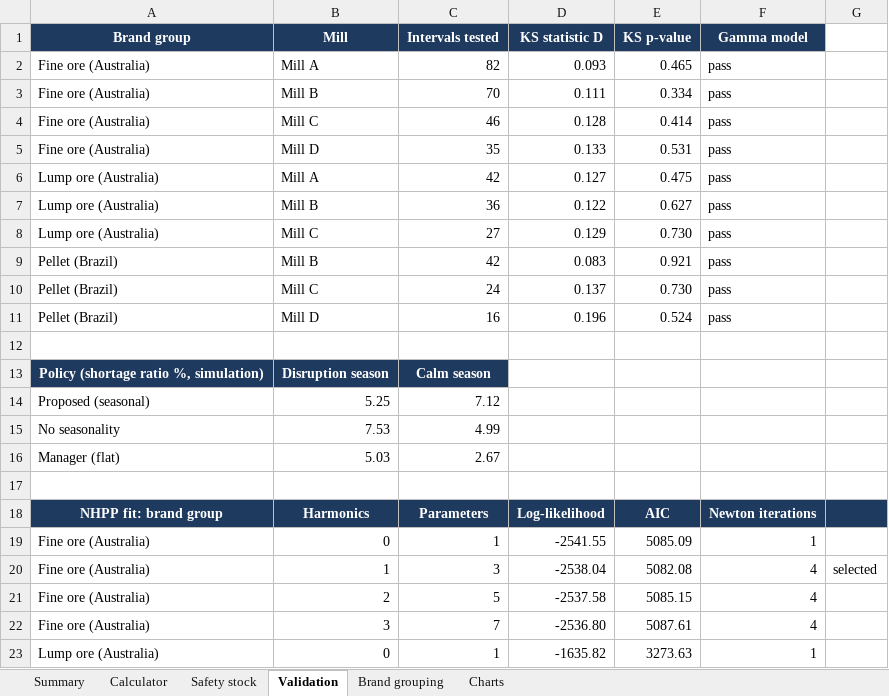
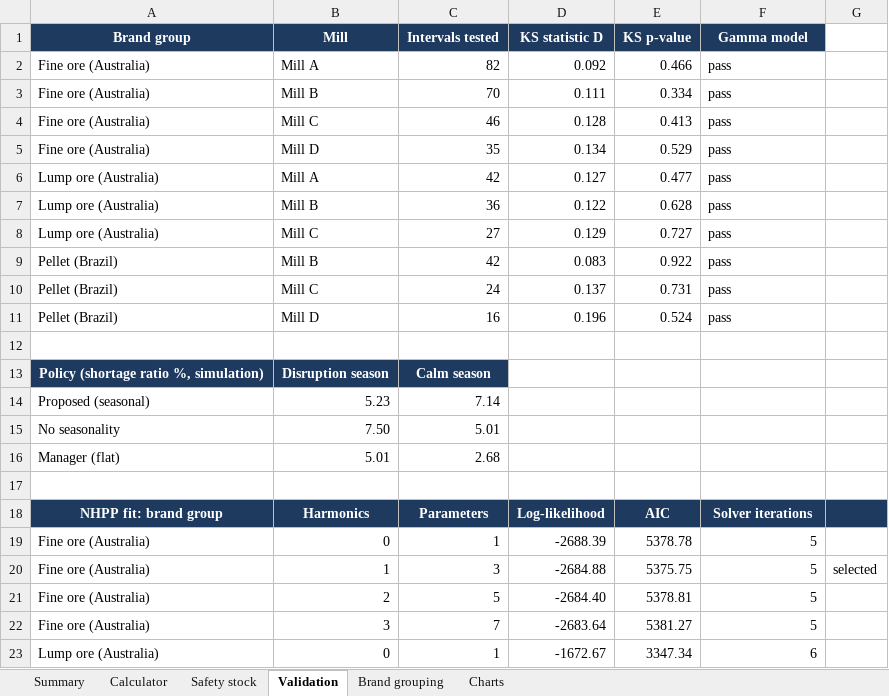
Before and after one commit to mahi07-06/mso-103, an Excel workbook: outputs/Steel_Inventory_Prototype.xlsx, sheet Validation, drawn as a sheet; only a part is shown; values as stored, in another font and other column widths than the file's, no borders; the diff covers the shown part only; the diff names each change by its address in the sheet, - before the commit and + after, or states it on an @@ line.

Commit message:
Fit seasonal arrival rate with sklearn PoissonRegressor
Replace the hand-written Newton maximum-likelihood fit with
PoissonRegressor on daily ship counts and Fourier features (alpha=0,
newton-cholesky). Results are unchanged; add scikit-learn to requirements.

```diff
--- a/outputs/Steel_Inventory_Prototype.xlsx (sheet Validation)
+++ b/outputs/Steel_Inventory_Prototype.xlsx (sheet Validation)
-D2 (KS statistic D): 0.093
+D2 (KS statistic D): 0.092
-E2 (KS p-value): 0.465
+E2 (KS p-value): 0.466
-E4 (KS p-value): 0.414
+E4 (KS p-value): 0.413
-D5 (KS statistic D): 0.133
+D5 (KS statistic D): 0.134
-E5 (KS p-value): 0.531
+E5 (KS p-value): 0.529
-E6 (KS p-value): 0.475
+E6 (KS p-value): 0.477
-E7 (KS p-value): 0.627
+E7 (KS p-value): 0.628
-E8 (KS p-value): 0.730
+E8 (KS p-value): 0.727
-E9 (KS p-value): 0.921
+E9 (KS p-value): 0.922
-E10 (KS p-value): 0.730
+E10 (KS p-value): 0.731
-B14 (Mill): 5.25
+B14 (Mill): 5.23
-C14 (Intervals tested): 7.12
+C14 (Intervals tested): 7.14
-B15 (Mill): 7.53
+B15 (Mill): 7.50
-C15 (Intervals tested): 4.99
+C15 (Intervals tested): 5.01
-B16 (Mill): 5.03
+B16 (Mill): 5.01
-C16 (Intervals tested): 2.67
+C16 (Intervals tested): 2.68
-F18 (Gamma model): Newton iterations
+F18 (Gamma model): Solver iterations
-D19 (KS statistic D): -2541.55
+D19 (KS statistic D): -2688.39
-E19 (KS p-value): 5085.09
+E19 (KS p-value): 5378.78
-F19 (Gamma model): 1
+F19 (Gamma model): 5
-D20 (KS statistic D): -2538.04
+D20 (KS statistic D): -2684.88
-E20 (KS p-value): 5082.08
+E20 (KS p-value): 5375.75
-F20:F22 (Gamma model): 4
+F20:F22 (Gamma model): 5
-D21 (KS statistic D): -2537.58
+D21 (KS statistic D): -2684.40
-E21 (KS p-value): 5085.15
+E21 (KS p-value): 5378.81
-D22 (KS statistic D): -2536.80
+D22 (KS statistic D): -2683.64
-E22 (KS p-value): 5087.61
+E22 (KS p-value): 5381.27
-D23 (KS statistic D): -1635.82
+D23 (KS statistic D): -1672.67
-E23 (KS p-value): 3273.63
+E23 (KS p-value): 3347.34
-F23 (Gamma model): 1
+F23 (Gamma model): 6
```
Also changed, not shown: 21 edited cells elsewhere in this sheet, sheet Safety stock, sheet Calculator, sheet Summary, charts or pictures, 10 other files.
